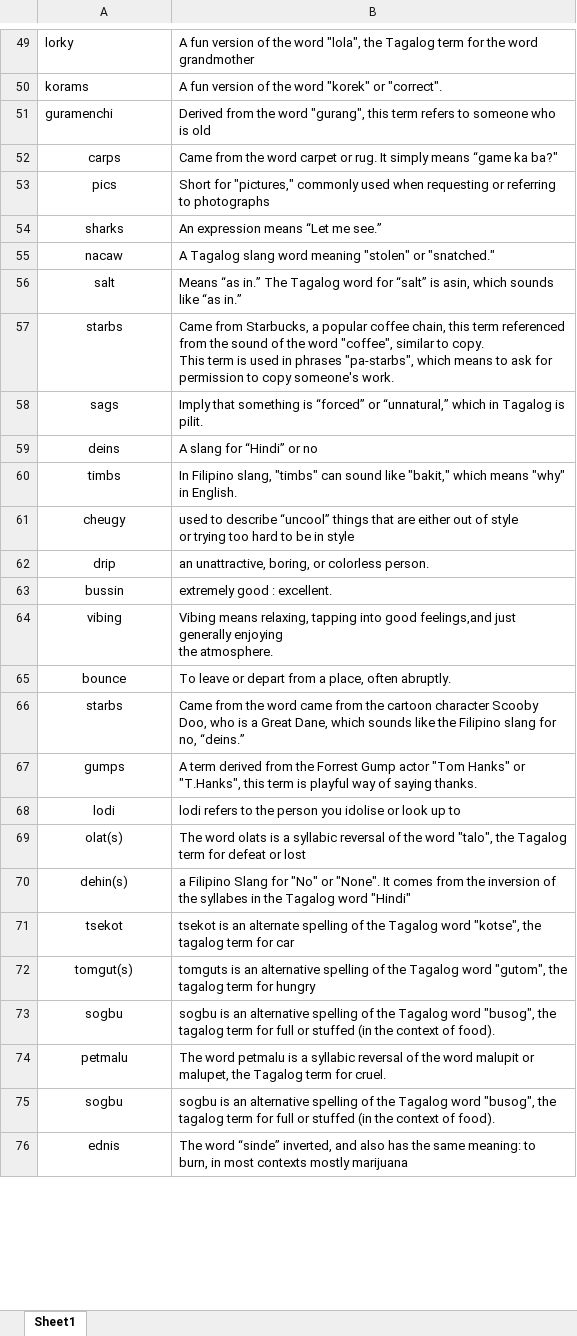
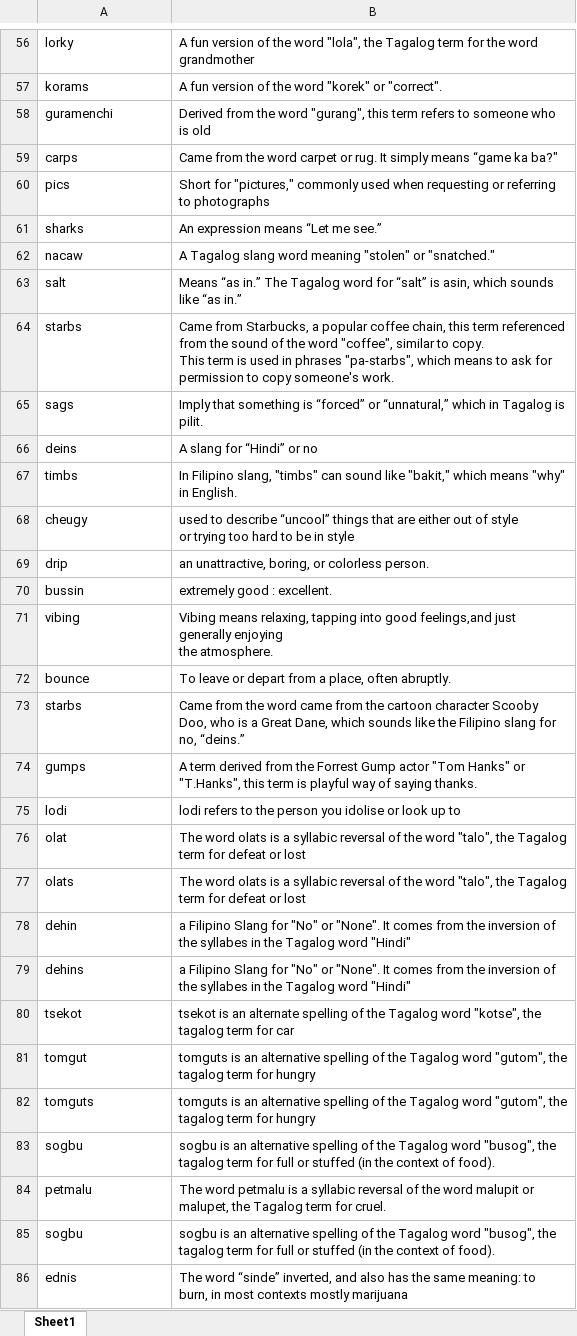
Before and after one commit to mkmtantip/FilipinoSlangTranslate, an Excel workbook: Test.xlsx, sheet Sheet1, drawn as a sheet; only a part is shown, gaps mark what is left out; values as stored, in another font and other column widths than the file's, no borders; charts and pictures not drawn; addresses are those after the commit; the diff covers the shown part only; the diff names each change by its address in the sheet, - before the commit and + after, or states it on an @@ line.

Commit message:
GUI
datasets, gui code

```diff
--- a/Test.xlsx (sheet Sheet1)
+++ b/Test.xlsx (sheet Sheet1)
-A59:A75 alignment: center
+A59:A75 alignment: left
+row 76: olat | The word olats is a syllabic reversal of the word "talo", the Tagalog term for defeat or lost
-A77: olat(s)
+A77: olats
-A77 alignment: center
+A77 alignment: left
+row 78: dehin | a Filipino Slang for "No" or "None". It comes from the inversion of the syllabes in the Tagalog word "Hindi"
-A79: dehin(s)
+A79: dehins
-A79:A80 alignment: center
+A79:A80 alignment: left
+row 81: tomgut | tomguts is an alternative spelling of the Tagalog word "gutom", the tagalog term for hungry
-A82: tomgut(s)
+A82: tomguts
-A82:A86 alignment: center
+A82:A86 alignment: left
```
Also changed, not shown: 7 added rows, 1 removed row, 8 edited cells and cell formats elsewhere in this sheet, charts or pictures, 2 other files.
